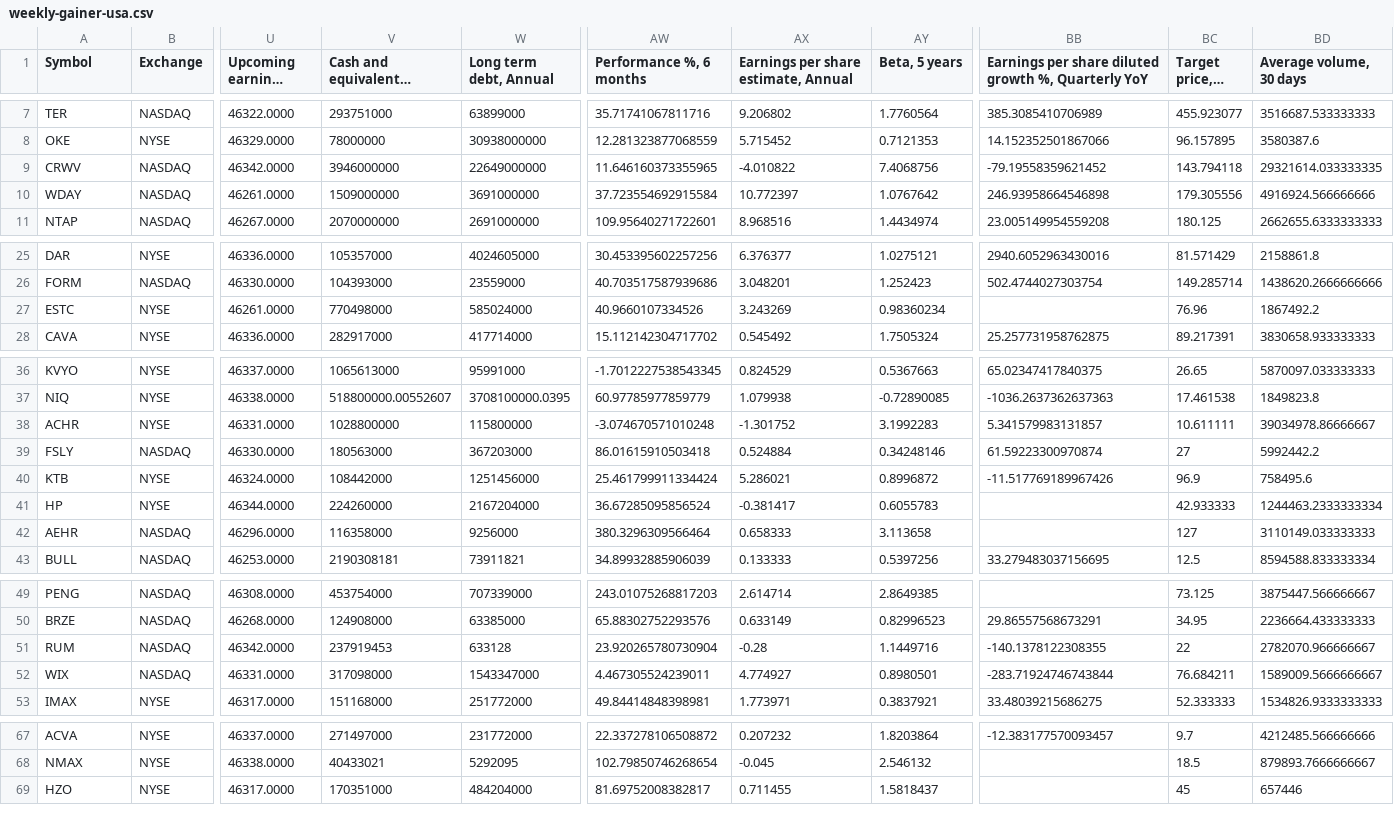
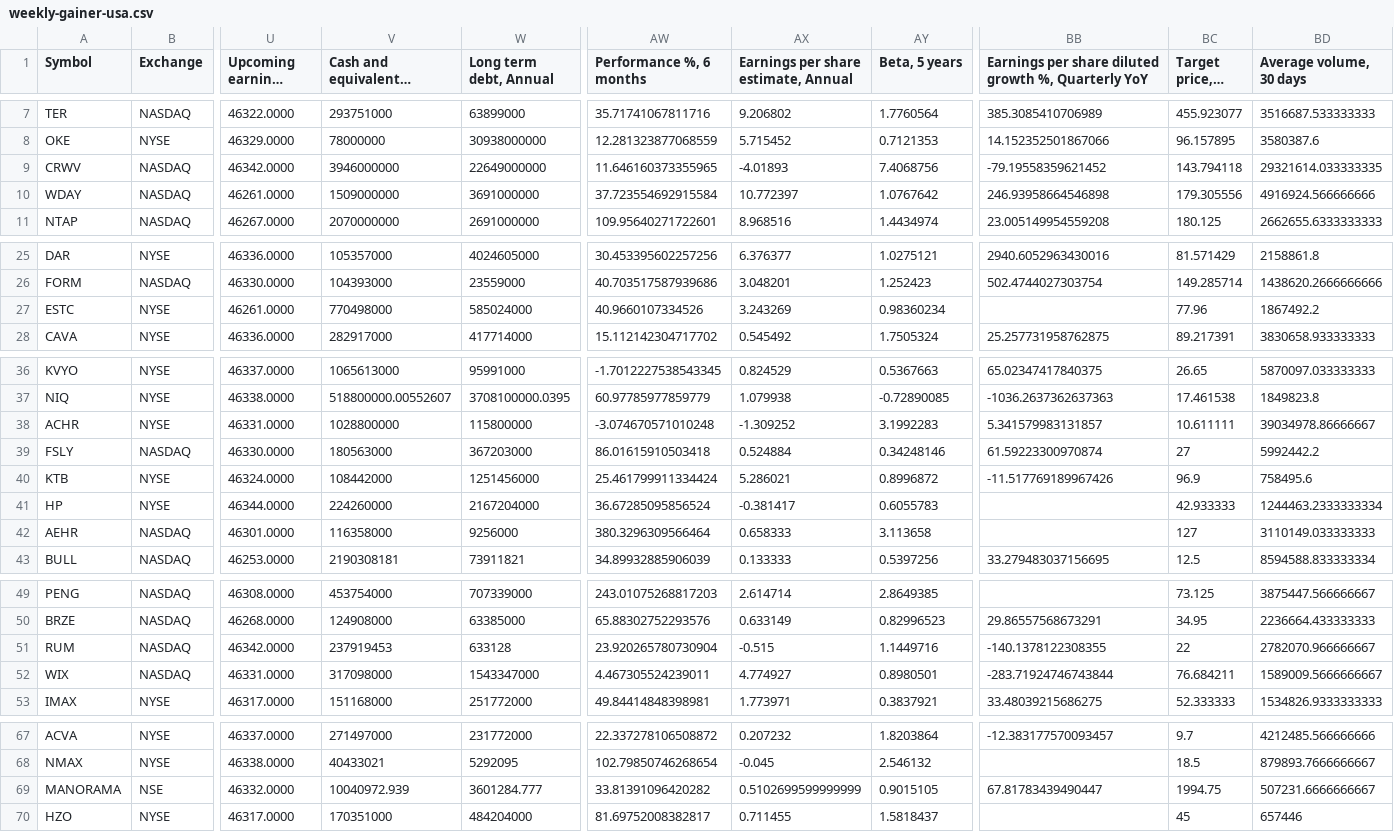
Before and after one commit to radhevrishi/market-cockpit, a CSV file: frontend/public/data/tradingview/weekly-gainer-usa.csv, drawn as a sheet; only a part is shown, gaps mark what is left out; long unchanged cells end in …; rows hold the shown columns only; the diff covers the shown part only; the diff names each change by its address in the sheet, - before the commit and + after, or states it on an @@ line.

```diff
--- a/frontend/public/data/tradingview/weekly-gainer-usa.csv
+++ b/frontend/public/data/tradingview/weekly-gainer-usa.csv
-AX9: -4.010822
+AX9: -4.01893
-BC27 (Target price, 1 year): 76.96
+BC27 (Target price, 1 year): 77.96
-AX38: -1.301752
+AX38: -1.309252
-U42 (Upcoming earnings date): 46296.0000
+U42 (Upcoming earnings date): 46301.0000
-AX51: -0.28
+AX51: -0.515
+row 69: MANORAMA | NSE | 46332.0000 | 10040972.939 | 3601284.777 | 33.81391096420282 | 0.5102699599999999 | 0.9015105 | 67.81783439490447 | 1994.75 | 507231.6666666667
```
Also changed, not shown: 2 edited cells elsewhere in this file, frontend/public/data/tradingview/episodic-pivot.csv, frontend/public/data/tradingview/liquidity-leaders.csv, 33 other files.
